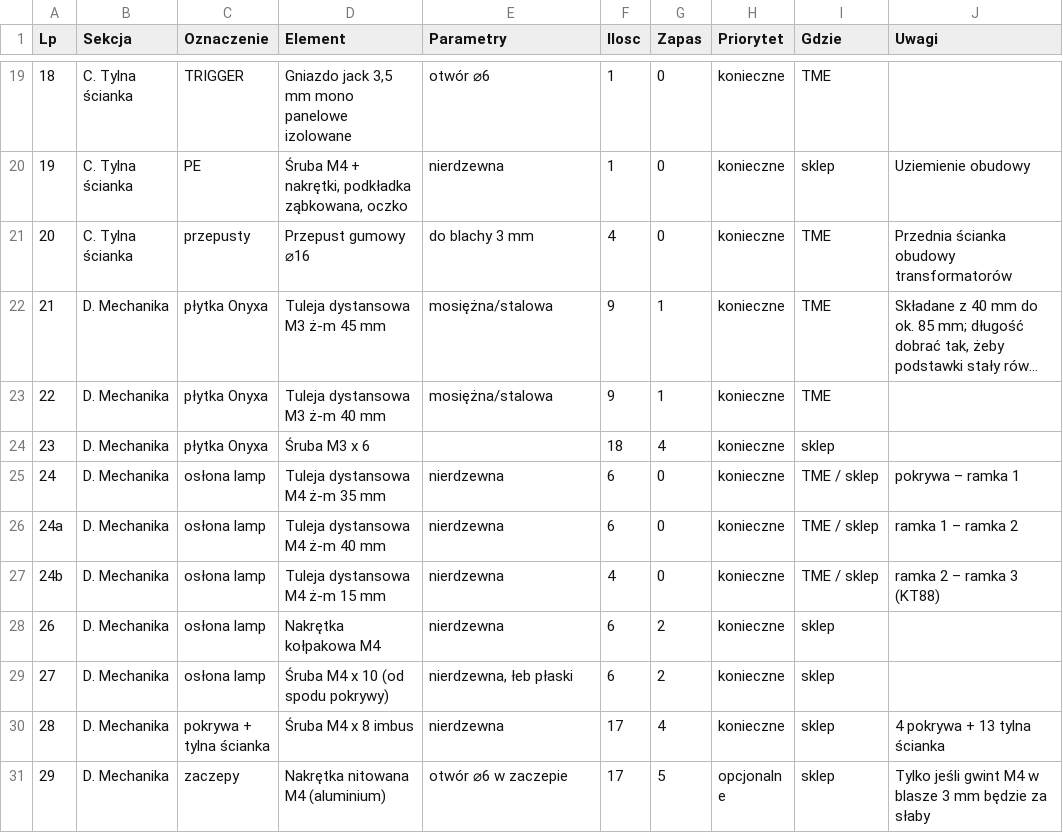
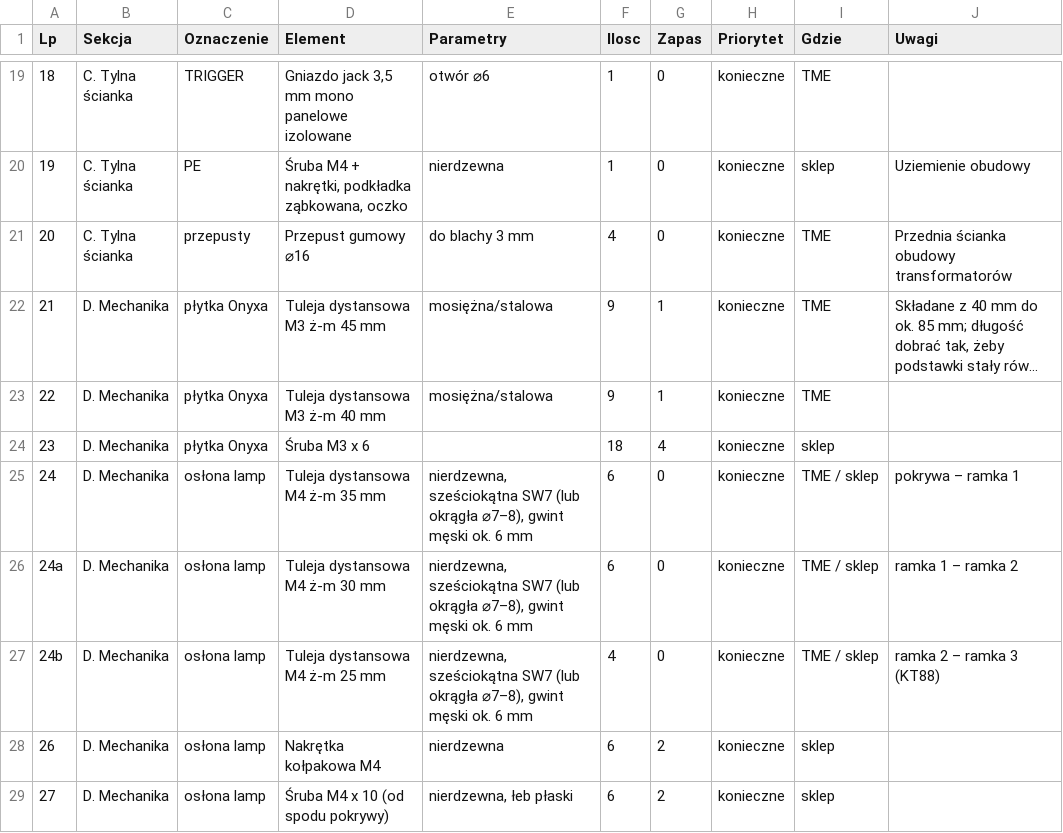
Before and after one commit to sieraczynski-lab/Williamson-KT88, a CSV file: bom/do_zamowienia.csv, drawn as a sheet; only a part is shown, gaps mark what is left out; the shorter side is filled out with more unchanged rows; long unchanged cells end in ….

```diff
--- a/bom/do_zamowienia.csv
+++ b/bom/do_zamowienia.csv
@@ -24,5 +24,5 @@
 23;D. Mechanika;płytka Onyxa;Śruba M3 x 6;;18;4;konieczne;sklep;
-24;D. Mechanika;osłona lamp;Tuleja dystansowa M4 ż-m 35 mm;nierdzewna;6;0;konieczne;TME / sklep;pokrywa – ramka 1
-24a;D. Mechanika;osłona lamp;Tuleja dystansowa M4 ż-m 40 mm;nierdzewna;6;0;konieczne;TME / sklep;ramka 1 – ramka 2
-24b;D. Mechanika;osłona lamp;Tuleja dystansowa M4 ż-m 15 mm;nierdzewna;4;0;konieczne;TME / sklep;ramka 2 – ramka 3 (KT88)
+24;D. Mechanika;osłona lamp;Tuleja dystansowa M4 ż-m 35 mm;nierdzewna, sześciokątna SW7 (lub okrągła ⌀7–8), gwint męski ok. 6 mm;6;0;konieczne;TME / sklep;pokrywa – ramka 1
+24a;D. Mechanika;osłona lamp;Tuleja dystansowa M4 ż-m 30 mm;nierdzewna, sześciokątna SW7 (lub okrągła ⌀7–8), gwint męski ok. 6 mm;6;0;konieczne;TME / sklep;ramka 1 – ramka 2
+24b;D. Mechanika;osłona lamp;Tuleja dystansowa M4 ż-m 25 mm;nierdzewna, sześciokątna SW7 (lub okrągła ⌀7–8), gwint męski ok. 6 mm;4;0;konieczne;TME / sklep;ramka 2 – ramka 3 (KT88)
 26;D. Mechanika;osłona lamp;Nakrętka kołpakowa M4;nierdzewna;6;2;konieczne;sklep;
```
Also changed, not shown: 12 other files.
